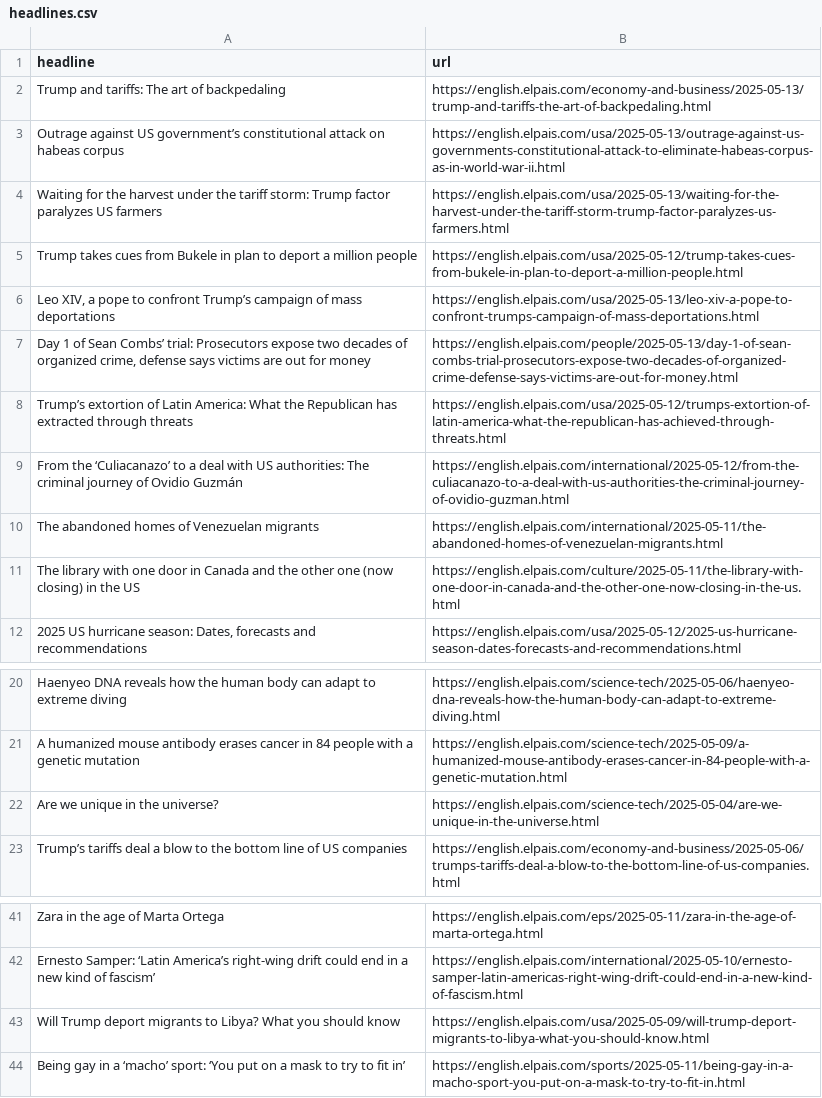
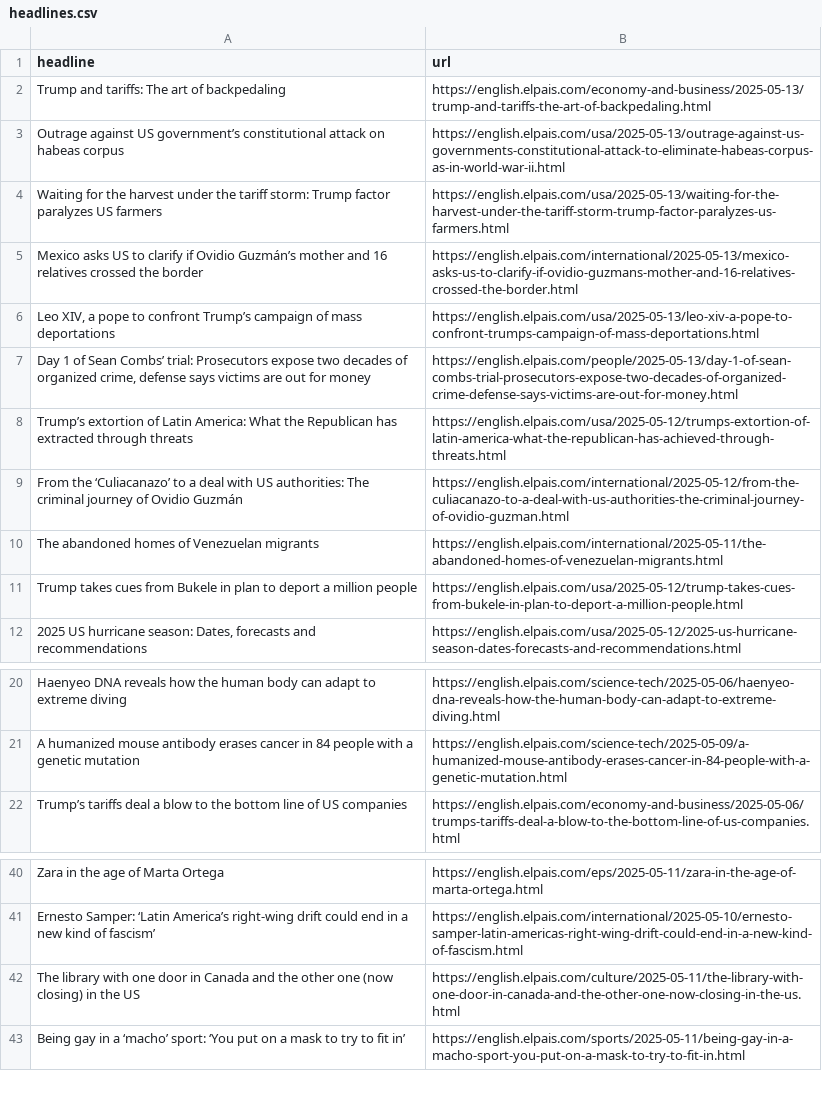
Before and after one commit to masashiijichi/el-pais-autoscraper, a CSV file: headlines.csv, drawn as a sheet; only a part is shown, gaps mark what is left out.

```diff
--- a/headlines.csv
+++ b/headlines.csv
@@ -4,3 +4,3 @@ Outrage against US government’s constitutional attack on habeas corpus,https:/
 Waiting for the harvest under the tariff storm: Trump factor paralyzes US farmers,https://english.elpais.com/usa/2025-05-13/waiting-for-the-harvest-under-the-tariff-storm-trump-factor-paralyzes-us-farmers.html
-Trump takes cues from Bukele in plan to deport a million people,https://english.elpais.com/usa/2025-05-12/trump-takes-cues-from-bukele-in-plan-to-deport-a-million-people.html
+Mexico asks US to clarify if Ovidio Guzmán’s mother and 16 relatives crossed the border,https://english.elpais.com/international/2025-05-13/mexico-asks-us-to-clarify-if-ovidio-guzmans-mother-and-16-relatives-crossed-the-border.html
 "Leo XIV, a pope to confront Trump’s campaign of mass deportations",https://english.elpais.com/usa/2025-05-13/leo-xiv-a-pope-to-confront-trumps-campaign-of-mass-deportations.html
@@ -10,3 +10,3 @@ From the ‘Culiacanazo’ to a deal with US authorities: The criminal journey o
 The abandoned homes of Venezuelan migrants,https://english.elpais.com/international/2025-05-11/the-abandoned-homes-of-venezuelan-migrants.html
-The library with one door in Canada and the other one (now closing) in the US,https://english.elpais.com/culture/2025-05-11/the-library-with-one-door-in-canada-and-the-other-one-now-closing-in-the-us.html
+Trump takes cues from Bukele in plan to deport a million people,https://english.elpais.com/usa/2025-05-12/trump-takes-cues-from-bukele-in-plan-to-deport-a-million-people.html
 "2025 US hurricane season: Dates, forecasts and recommendations",https://english.elpais.com/usa/2025-05-12/2025-us-hurricane-season-dates-forecasts-and-recommendations.html
@@ -21,3 +21,2 @@ Haenyeo DNA reveals how the human body can adapt to extreme diving,https://engli
 A humanized mouse antibody erases cancer in 84 people with a genetic mutation,https://english.elpais.com/science-tech/2025-05-09/a-humanized-mouse-antibody-erases-cancer-in-84-people-with-a-genetic-mutation.html
-Are we unique in the universe?,https://english.elpais.com/science-tech/2025-05-04/are-we-unique-in-the-universe.html
 Trump’s tariffs deal a blow to the bottom line of US companies,https://english.elpais.com/economy-and-business/2025-05-06/trumps-tariffs-deal-a-blow-to-the-bottom-line-of-us-companies.html
@@ -42,3 +41,3 @@ Zara in the age of Marta Ortega ,https://english.elpais.com/eps/2025-05-11/zara-
 Ernesto Samper: ‘Latin America’s right-wing drift could end in a new kind of fascism’,https://english.elpais.com/international/2025-05-10/ernesto-samper-latin-americas-right-wing-drift-could-end-in-a-new-kind-of-fascism.html
-Will Trump deport migrants to Libya? What you should know,https://english.elpais.com/usa/2025-05-09/will-trump-deport-migrants-to-libya-what-you-should-know.html
+The library with one door in Canada and the other one (now closing) in the US,https://english.elpais.com/culture/2025-05-11/the-library-with-one-door-in-canada-and-the-other-one-now-closing-in-the-us.html
 Being gay in a ‘macho’ sport: ‘You put on a mask to try to fit in’  ,https://english.elpais.com/sports/2025-05-11/being-gay-in-a-macho-sport-you-put-on-a-mask-to-try-to-fit-in.html
```
